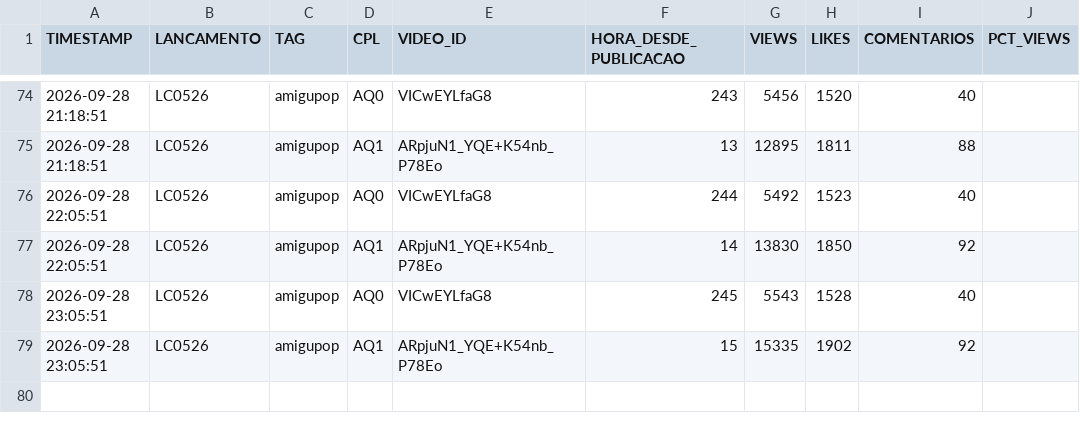
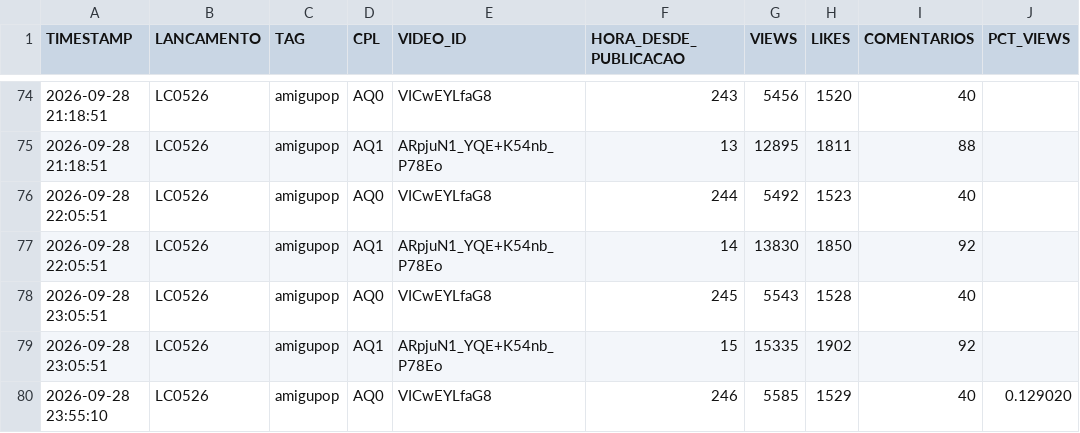
Before and after one commit to renatooliveirasanches-lab/acompanhamento-cpl-caco, a CSV file: dados/snapshots.csv, drawn as a sheet; only a part is shown, gaps mark what is left out.

Commit message:
Coleta automatica 2026-09-29 02:55 UTC

```diff
--- a/dados/snapshots.csv
+++ b/dados/snapshots.csv
@@ -79 +79,2 @@ TIMESTAMP,LANCAMENTO,TAG,CPL,VIDEO_ID,HORA_DESDE_PUBLICACAO,VIEWS,LIKES,COMENTAR
 2026-09-28 23:05:51,LC0526,amigupop,AQ1,ARpjuN1_YQE+K54nb_P78Eo,15,15335,1902,92,
+2026-09-28 23:55:10,LC0526,amigupop,AQ0,VICwEYLfaG8,246,5585,1529,40,0.129020
```
